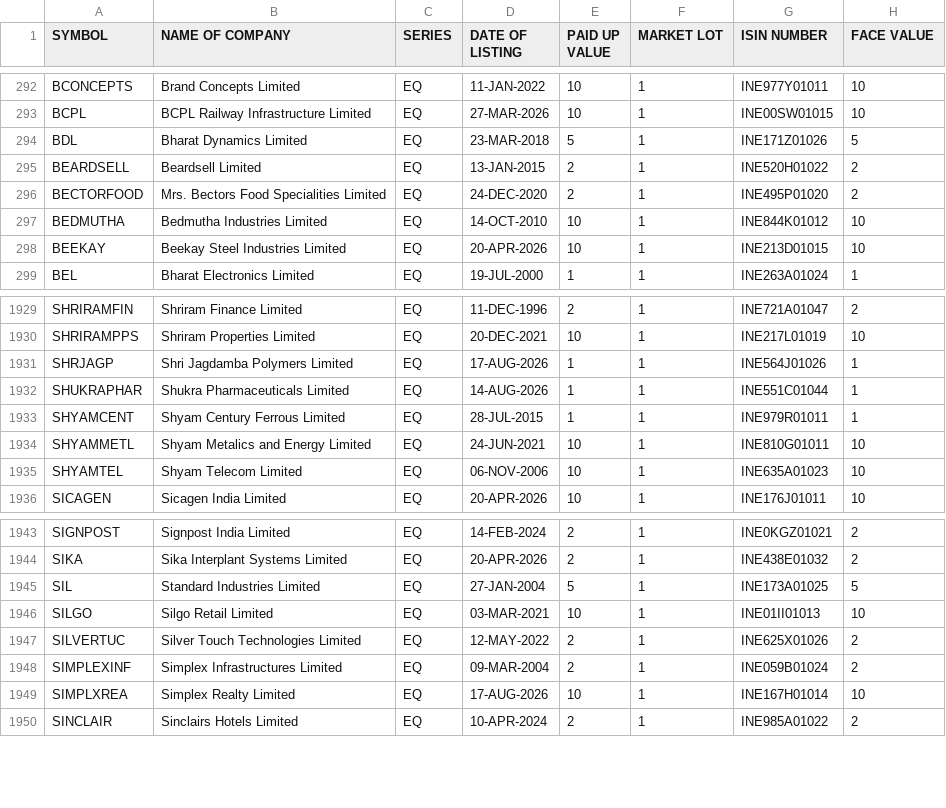
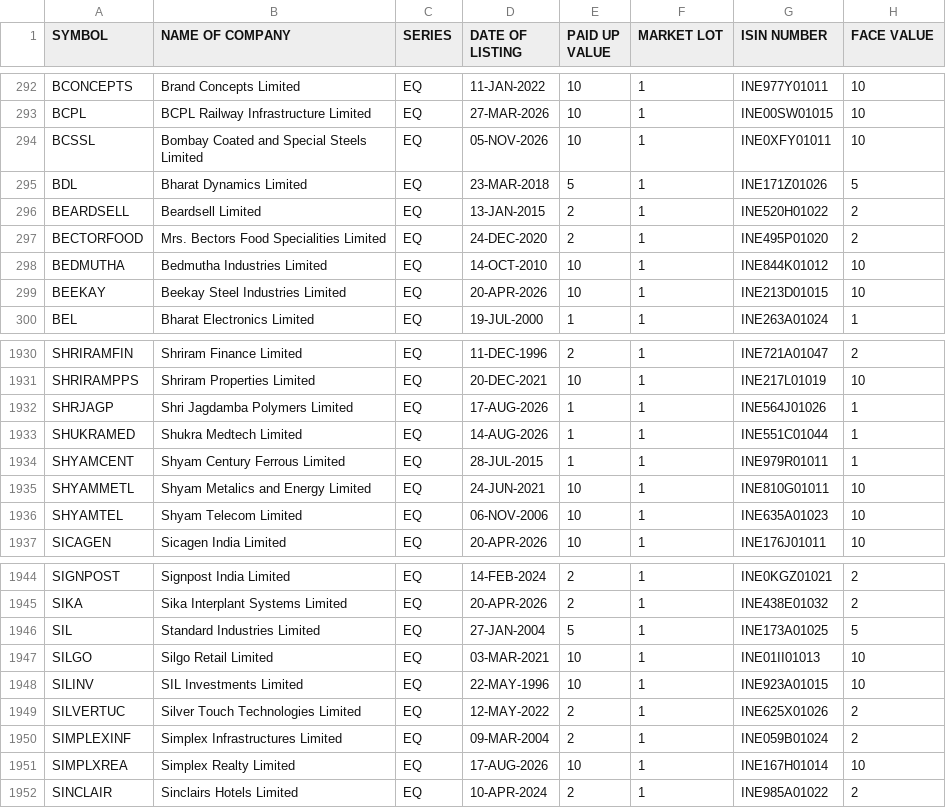
Before and after one commit to prayan2702/Streamlit_Momn_v13_Cached_DB, a CSV file: EQUITY_L.csv, drawn as a sheet; only a part is shown, gaps mark what is left out.

```diff
--- a/EQUITY_L.csv
+++ b/EQUITY_L.csv
@@ -293,2 +293,3 @@ BCONCEPTS,Brand Concepts Limited,EQ,11-JAN-2022,10,1,INE977Y01011,10
 BCPL,BCPL Railway Infrastructure Limited,EQ,27-MAR-2026,10,1,INE00SW01015,10
+BCSSL,Bombay Coated and Special Steels Limited,EQ,05-NOV-2026,10,1,INE0XFY01011,10
 BDL,Bharat Dynamics Limited,EQ,23-MAR-2018,5,1,INE171Z01026,5
@@ -1931,3 +1932,3 @@ SHRIRAMPPS,Shriram Properties Limited,EQ,20-DEC-2021,10,1,INE217L01019,10
 SHRJAGP,Shri Jagdamba Polymers Limited,EQ,17-AUG-2026,1,1,INE564J01026,1
-SHUKRAPHAR,Shukra Pharmaceuticals Limited,EQ,14-AUG-2026,1,1,INE551C01044,1
+SHUKRAMED,Shukra Medtech Limited,EQ,14-AUG-2026,1,1,INE551C01044,1
 SHYAMCENT,Shyam Century Ferrous Limited,EQ,28-JUL-2015,1,1,INE979R01011,1
@@ -1946,2 +1947,3 @@ SIL,Standard Industries Limited,EQ,27-JAN-2004,5,1,INE173A01025,5
 SILGO,Silgo Retail Limited,EQ,03-MAR-2021,10,1,INE01II01013,10
+SILINV,SIL Investments Limited,EQ,22-MAY-1996,10,1,INE923A01015,10
 SILVERTUC,Silver Touch Technologies Limited,EQ,12-MAY-2022,2,1,INE625X01026,2
```
